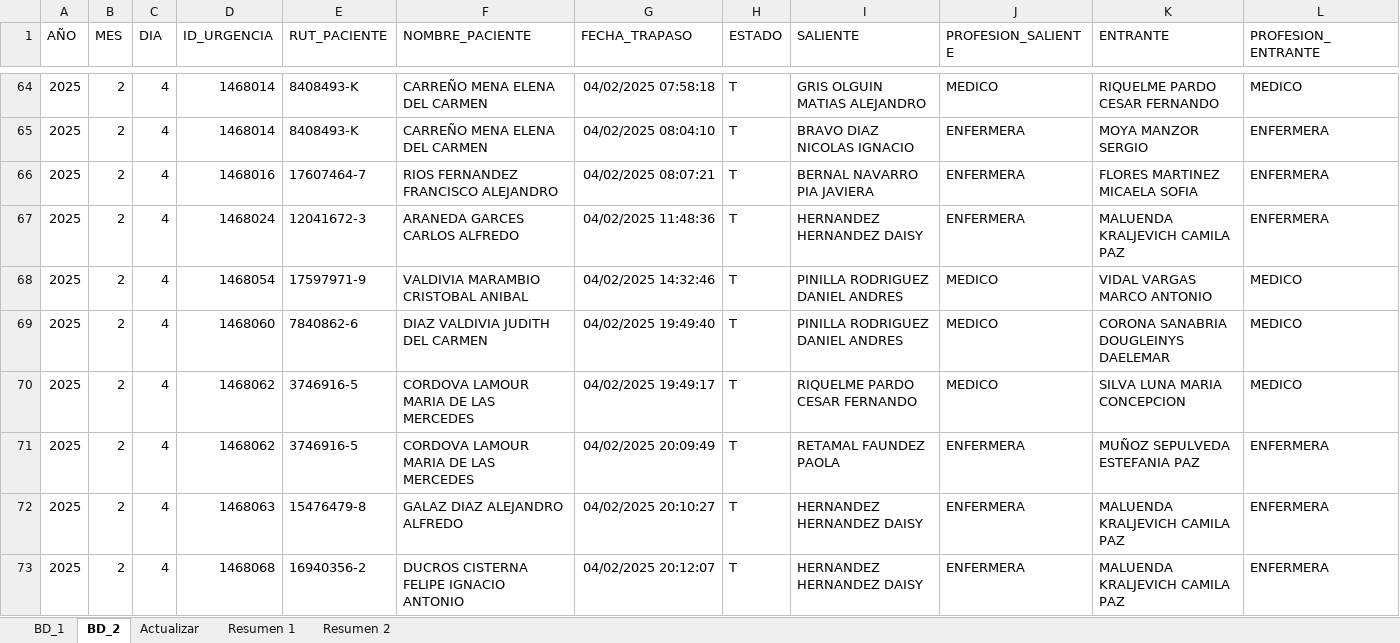
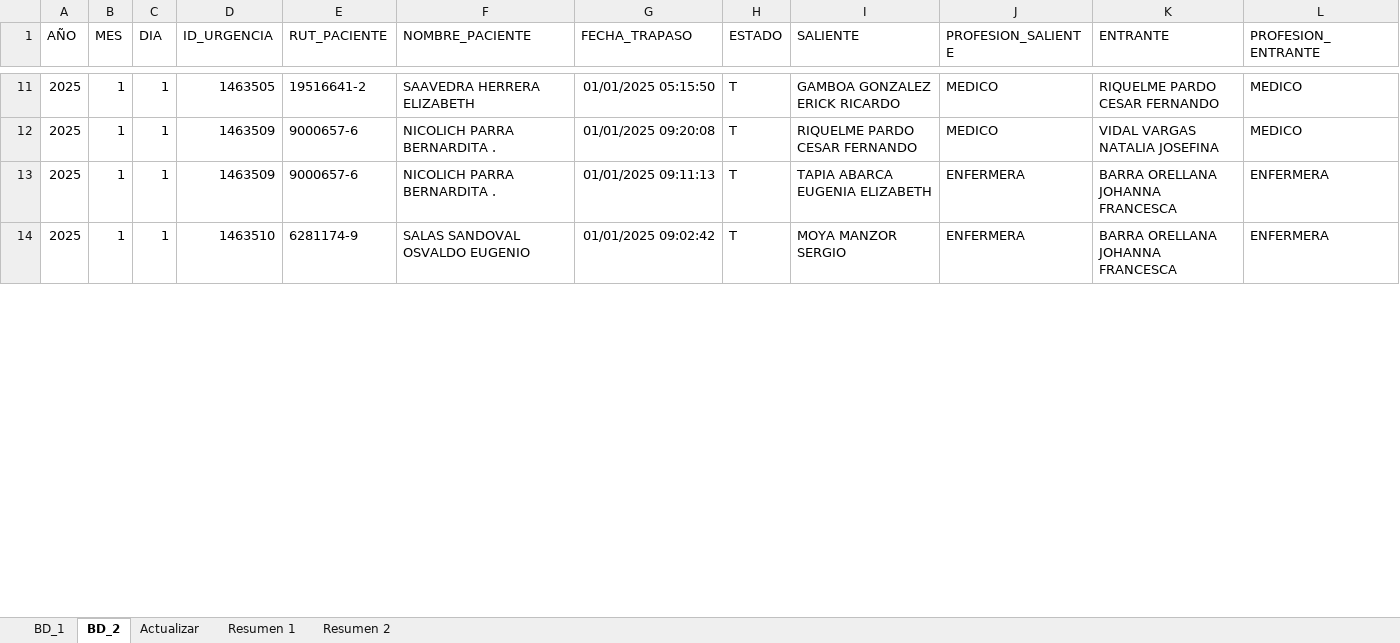
Before and after one commit to pcurinao/Monitores_Excel, an Excel workbook: Monitor Base.xlsm, sheet BD_2, drawn as a sheet; only a part is shown, gaps mark what is left out; values as stored, in another font and other column widths than the file's, no borders; table styles not drawn; removed rows and columns are numbered as before the commit, all else as after; the diff covers the shown part only; the diff names each change by its address in the sheet, - before the commit and + after, or states it on an @@ line.

```diff
--- a/Monitor Base.xlsm (sheet BD_2)
+++ b/Monitor Base.xlsm (sheet BD_2)
-B11 (MES): 2
+B11 (MES): 1
-C11 (DIA): 4
+C11 (DIA): 1
-D11 (ID_URGENCIA): 1468014
+D11 (ID_URGENCIA): 1463505
-E11 (RUT_PACIENTE): 8408493-K
+E11 (RUT_PACIENTE): 19516641-2
-F11 (NOMBRE_PACIENTE): CARREÑO MENA ELENA DEL CARMEN
+F11 (NOMBRE_PACIENTE): SAAVEDRA HERRERA ELIZABETH
-G11 (FECHA_TRAPASO): 04/02/2025 07:58:18
+G11 (FECHA_TRAPASO): 01/01/2025 05:15:50
-I11 (SALIENTE): GRIS OLGUIN MATIAS ALEJANDRO
+I11 (SALIENTE): GAMBOA GONZALEZ ERICK RICARDO
-row 65: 2025 | 2 | 4 | 1468014 | 8408493-K | CARREÑO MENA ELENA DEL CARMEN | 04/02/2025 08:04:10 | T | BRAVO DIAZ NICOLAS IGNACIO | ENFERMERA | MOYA MANZOR SERGIO | ENFERMERA
-row 66: 2025 | 2 | 4 | 1468016 | 17607464-7 | RIOS FERNANDEZ FRANCISCO ALEJANDRO | 04/02/2025 08:07:21 | T | BERNAL NAVARRO PIA JAVIERA | ENFERMERA | FLORES MARTINEZ MICAELA SOFIA | ENFERMERA
-row 67: 2025 | 2 | 4 | 1468024 | 12041672-3 | ARANEDA GARCES CARLOS ALFREDO | 04/02/2025 11:48:36 | T | HERNANDEZ HERNANDEZ DAISY | ENFERMERA | MALUENDA KRALJEVICH CAMILA PAZ | ENFERMERA
-row 68: 2025 | 2 | 4 | 1468054 | 17597971-9 | VALDIVIA MARAMBIO CRISTOBAL ANIBAL | 04/02/2025 14:32:46 | T | PINILLA RODRIGUEZ DANIEL ANDRES | MEDICO | VIDAL VARGAS MARCO ANTONIO | MEDICO
-row 69: 2025 | 2 | 4 | 1468060 | 7840862-6 | DIAZ VALDIVIA JUDITH DEL CARMEN | 04/02/2025 19:49:40 | T | PINILLA RODRIGUEZ DANIEL ANDRES | MEDICO | CORONA SANABRIA DOUGLEINYS DAELEMAR | MEDICO
-B12:B14 (MES): 2
+B12:B14 (MES): 1
-C12:C14 (DIA): 4
+C12:C14 (DIA): 1
-D12:D13 (ID_URGENCIA): 1468062
+D12:D13 (ID_URGENCIA): 1463509
-E12:E13 (RUT_PACIENTE): 3746916-5
+E12:E13 (RUT_PACIENTE): 9000657-6
-F12:F13 (NOMBRE_PACIENTE): CORDOVA LAMOUR MARIA DE LAS MERCEDES
+F12:F13 (NOMBRE_PACIENTE): NICOLICH PARRA BERNARDITA .
-G12 (FECHA_TRAPASO): 04/02/2025 19:49:17
+G12 (FECHA_TRAPASO): 01/01/2025 09:20:08
-K12 (ENTRANTE): SILVA LUNA MARIA CONCEPCION
+K12 (ENTRANTE): VIDAL VARGAS NATALIA JOSEFINA
-G13 (FECHA_TRAPASO): 04/02/2025 20:09:49
+G13 (FECHA_TRAPASO): 01/01/2025 09:11:13
-I13 (SALIENTE): RETAMAL FAUNDEZ PAOLA
+I13 (SALIENTE): TAPIA ABARCA EUGENIA ELIZABETH
-K13 (ENTRANTE): MUÑOZ SEPULVEDA ESTEFANIA PAZ
+K13 (ENTRANTE): BARRA ORELLANA JOHANNA FRANCESCA
-D14 (ID_URGENCIA): 1468063
+D14 (ID_URGENCIA): 1463510
-E14 (RUT_PACIENTE): 15476479-8
+E14 (RUT_PACIENTE): 6281174-9
-F14 (NOMBRE_PACIENTE): GALAZ DIAZ ALEJANDRO ALFREDO
+F14 (NOMBRE_PACIENTE): SALAS SANDOVAL OSVALDO EUGENIO
-G14 (FECHA_TRAPASO): 04/02/2025 20:10:27
+G14 (FECHA_TRAPASO): 01/01/2025 09:02:42
-I14 (SALIENTE): HERNANDEZ HERNANDEZ DAISY
+I14 (SALIENTE): MOYA MANZOR SERGIO
-K14 (ENTRANTE): MALUENDA KRALJEVICH CAMILA PAZ
+K14 (ENTRANTE): BARRA ORELLANA JOHANNA FRANCESCA
-row 73: 2025 | 2 | 4 | 1468068 | 16940356-2 | DUCROS CISTERNA FELIPE IGNACIO ANTONIO | 04/02/2025 20:12:07 | T | HERNANDEZ HERNANDEZ DAISY | ENFERMERA | MALUENDA KRALJEVICH CAMILA PAZ | ENFERMERA
```
Also changed, not shown: 91 removed rows and 238 edited cells elsewhere in this sheet, sheet BD_1, sheet Resumen 1, sheet Resumen 2, 1 other file.
